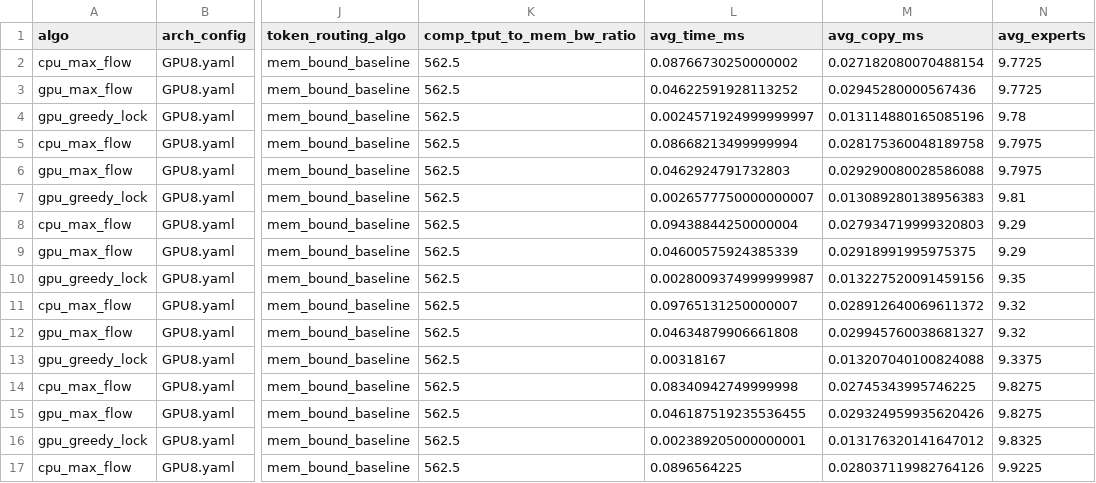
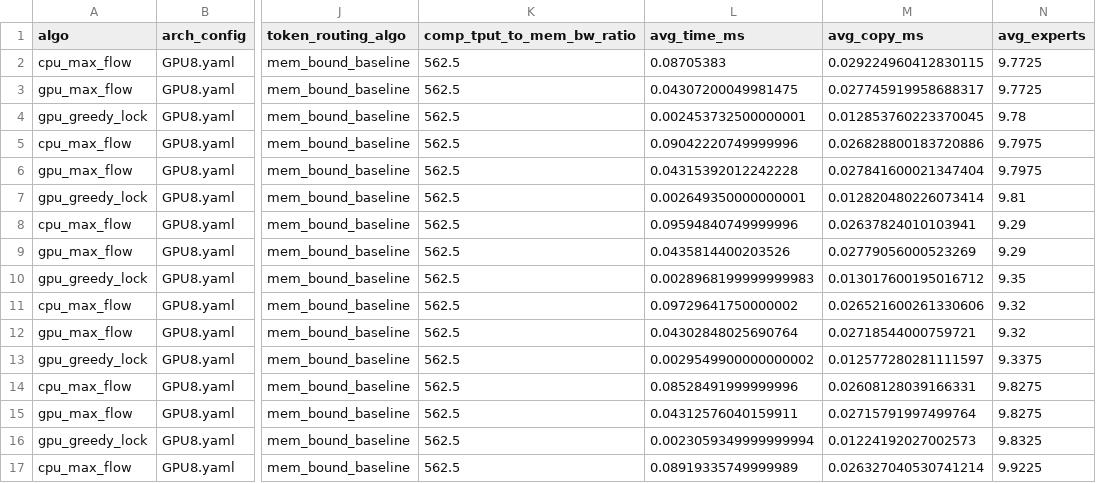
Before and after one commit to yyppyy/vllm, a CSV file: results/routing_solver.csv, drawn as a sheet; only a part is shown, gaps mark what is left out; the diff covers the shown part only; the diff names each change by its address in the sheet, - before the commit and + after, or states it on an @@ line.

Commit message:
update results

```diff
--- a/results/routing_solver.csv
+++ b/results/routing_solver.csv
-L2 (avg_time_ms): 0.08766730250000002
+L2 (avg_time_ms): 0.08705383
-M2 (avg_copy_ms): 0.027182080070488154
+M2 (avg_copy_ms): 0.029224960412830115
-L3 (avg_time_ms): 0.04622591928113252
+L3 (avg_time_ms): 0.04307200049981475
-M3 (avg_copy_ms): 0.02945280000567436
+M3 (avg_copy_ms): 0.027745919958688317
-L4 (avg_time_ms): 0.0024571924999999997
+L4 (avg_time_ms): 0.002453732500000001
-M4 (avg_copy_ms): 0.013114880165085196
+M4 (avg_copy_ms): 0.012853760223370045
-L5 (avg_time_ms): 0.08668213499999994
+L5 (avg_time_ms): 0.09042220749999996
-M5 (avg_copy_ms): 0.028175360048189758
+M5 (avg_copy_ms): 0.026828800183720886
-L6 (avg_time_ms): 0.0462924791732803
+L6 (avg_time_ms): 0.04315392012242228
-M6 (avg_copy_ms): 0.029290080028586088
+M6 (avg_copy_ms): 0.027841600021347404
-L7 (avg_time_ms): 0.0026577750000000007
+L7 (avg_time_ms): 0.002649350000000001
-M7 (avg_copy_ms): 0.013089280138956383
+M7 (avg_copy_ms): 0.012820480226073414
-L8 (avg_time_ms): 0.09438844250000004
+L8 (avg_time_ms): 0.09594840749999996
-M8 (avg_copy_ms): 0.027934719999320803
+M8 (avg_copy_ms): 0.02637824010103941
-L9 (avg_time_ms): 0.04600575924385339
+L9 (avg_time_ms): 0.0435814400203526
-M9 (avg_copy_ms): 0.02918991995975375
+M9 (avg_copy_ms): 0.02779056000523269
-L10 (avg_time_ms): 0.0028009374999999987
+L10 (avg_time_ms): 0.0028968199999999983
-M10 (avg_copy_ms): 0.013227520091459156
+M10 (avg_copy_ms): 0.013017600195016712
-L11 (avg_time_ms): 0.09765131250000007
+L11 (avg_time_ms): 0.09729641750000002
-M11 (avg_copy_ms): 0.028912640069611372
+M11 (avg_copy_ms): 0.026521600261330606
-L12 (avg_time_ms): 0.04634879906661808
+L12 (avg_time_ms): 0.04302848025690764
-M12 (avg_copy_ms): 0.029945760038681327
+M12 (avg_copy_ms): 0.02718544000759721
-L13 (avg_time_ms): 0.00318167
+L13 (avg_time_ms): 0.0029549900000000002
-M13 (avg_copy_ms): 0.013207040100824088
+M13 (avg_copy_ms): 0.012577280281111597
-L14 (avg_time_ms): 0.08340942749999998
+L14 (avg_time_ms): 0.08528491999999996
-M14 (avg_copy_ms): 0.02745343995746225
+M14 (avg_copy_ms): 0.02608128039166331
-L15 (avg_time_ms): 0.046187519235536455
+L15 (avg_time_ms): 0.04312576040159911
-M15 (avg_copy_ms): 0.029324959935620426
+M15 (avg_copy_ms): 0.02715791997499764
-L16 (avg_time_ms): 0.002389205000000001
+L16 (avg_time_ms): 0.0023059349999999994
-M16 (avg_copy_ms): 0.013176320141647012
+M16 (avg_copy_ms): 0.01224192027002573
-L17 (avg_time_ms): 0.0896564225
+L17 (avg_time_ms): 0.08919335749999989
-M17 (avg_copy_ms): 0.028037119982764126
+M17 (avg_copy_ms): 0.026327040530741214
```
Also changed, not shown: 16 edited cells elsewhere in this file, 2 other files.
